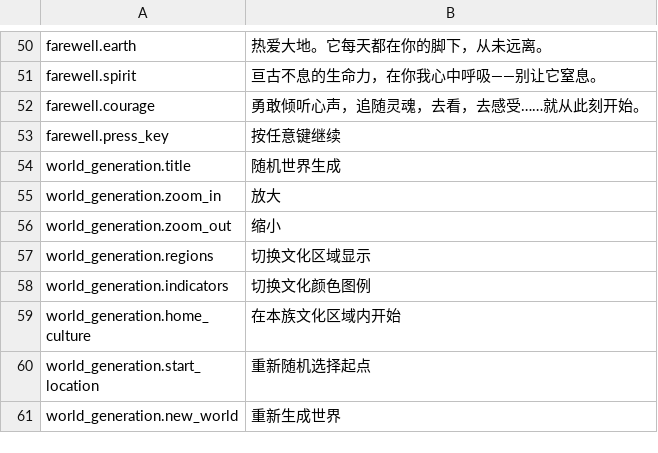
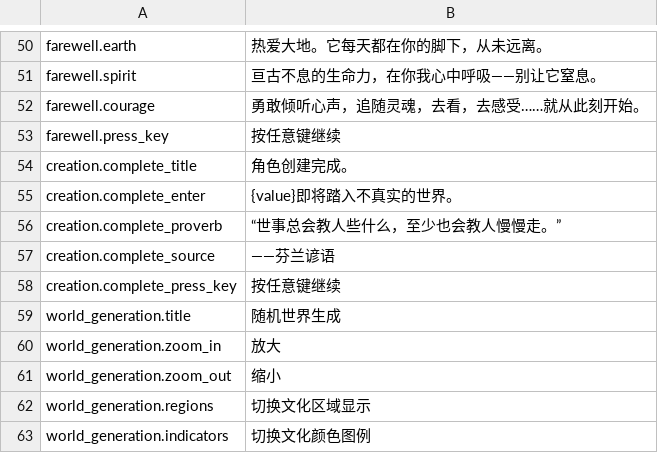
Before and after one commit to pokemonchw/urwcn, a TSV file: catalog/zh-CN/main_menu.tsv, drawn as a sheet; only a part is shown, gaps mark what is left out; the shorter side is filled out with more unchanged rows; the diff names each change by its address in the sheet, - before the commit and + after, or states it on an @@ line.

Commit message:
汉化 Windows 角色创建完成页并接入原生刷新

```diff
--- a/catalog/zh-CN/main_menu.tsv
+++ b/catalog/zh-CN/main_menu.tsv
+row 54: creation.complete_title | 角色创建完成。
+row 55: creation.complete_enter | {value}即将踏入不真实的世界。
+row 56: creation.complete_proverb | “世事总会教人些什么，至少也会教人慢慢走。”
+row 57: creation.complete_source | ——芬兰谚语
+row 58: creation.complete_press_key | 按任意键继续
```
Also changed, not shown: 7 other files.
